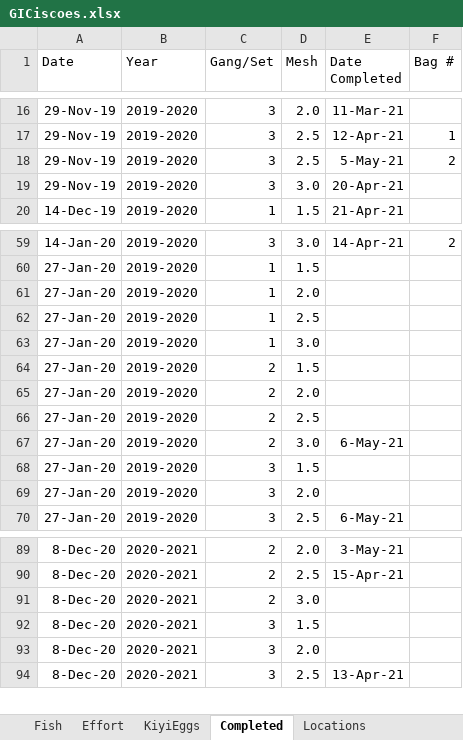
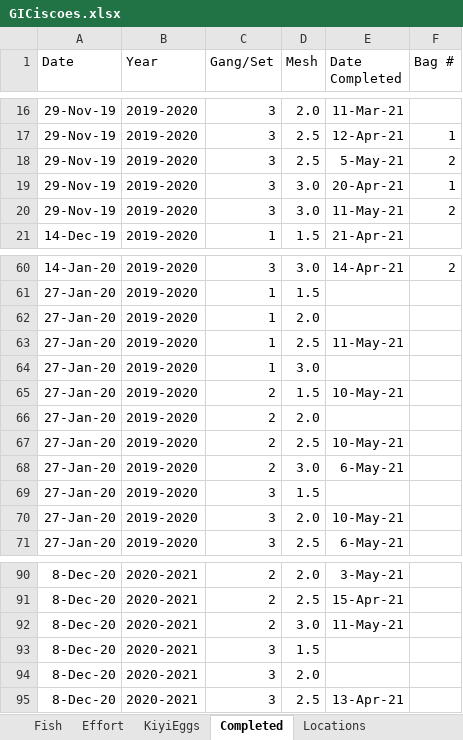
Before and after one commit to MarkRVinson/Kiyi-Reproductive-Biology, an Excel workbook: Data/GICiscoes.xlsx, sheet Completed, drawn as a sheet; only a part is shown, gaps mark what is left out; values as stored, in another font and other column widths than the file's, no borders; addresses are those after the commit; the diff names each change by its address in the sheet, - before the commit and + after, or states it on an @@ line.

```diff
--- a/Data/GICiscoes.xlsx (sheet Completed)
+++ b/Data/GICiscoes.xlsx (sheet Completed)
-F19 (Bag #): (empty)
+F19 (Bag #): 1
+row 20: 29-Nov-19 | 2019-2020 | 3 | 3.0 | 11-May-21 | 2
-E63 (Date Completed): (empty)
+E63 (Date Completed): 11-May-21
-E65 (Date Completed): (empty)
+E65 (Date Completed): 10-May-21
-E67 (Date Completed): (empty)
+E67 (Date Completed): 10-May-21
-E70 (Date Completed): (empty)
+E70 (Date Completed): 10-May-21
-E92 (Date Completed): (empty)
+E92 (Date Completed): 11-May-21
```
Also changed, not shown: sheet Effort, sheet Fish, hidden cells.
